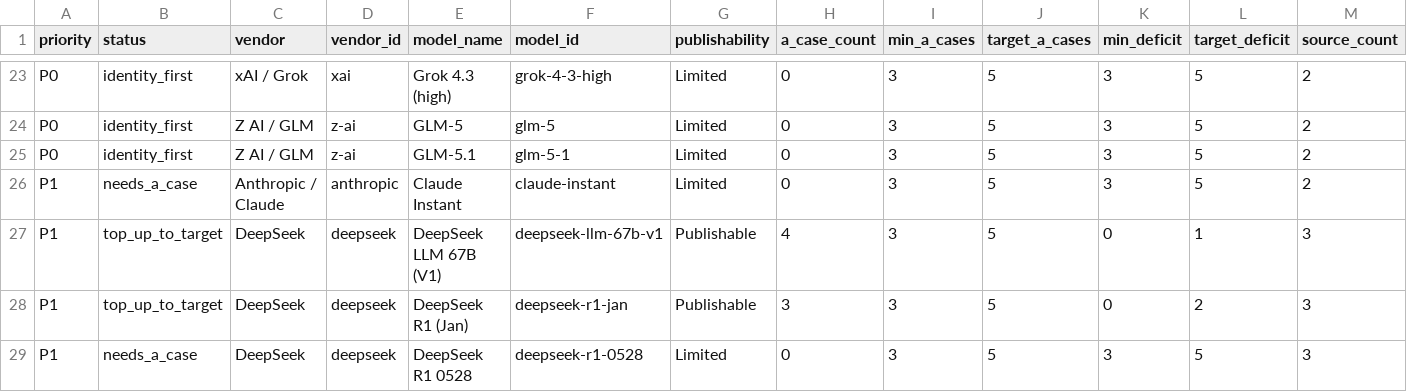
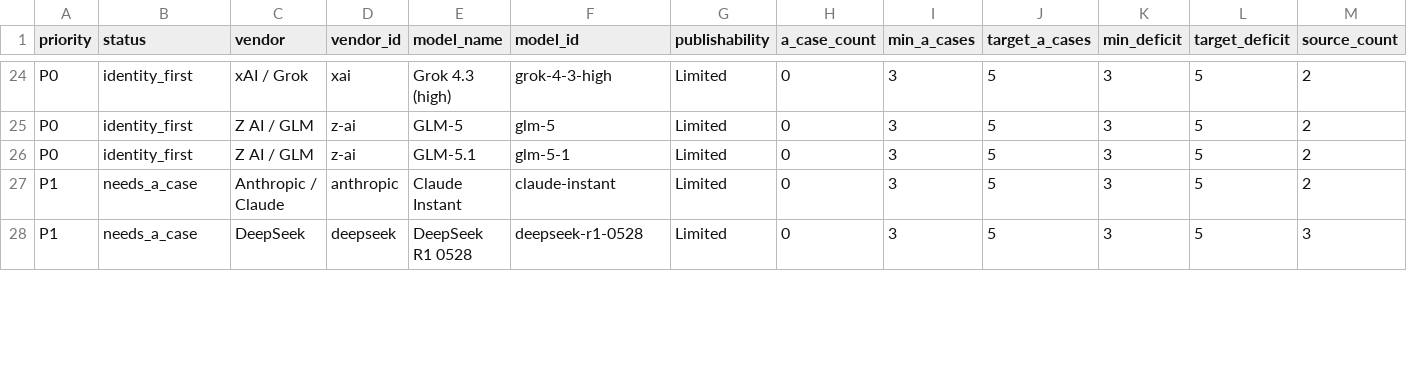
Before and after one commit to AL549984/model, a TSV file: work/evidence-backfill-intake.tsv, drawn as a sheet; only a part is shown, gaps mark what is left out; removed rows and columns are numbered as before the commit, all else as after; rows hold the shown columns only; the diff covers the shown part only; the diff names each change by its address in the sheet, - before the commit and + after, or states it on an @@ line.

Commit message:
chore: update Model Atlas data

```diff
--- a/work/evidence-backfill-intake.tsv
+++ b/work/evidence-backfill-intake.tsv
-row 27: P1 | top_up_to_target | DeepSeek | deepseek | DeepSeek LLM 67B (V1) | deepseek-llm-67b-v1 | Publishable | 4 | 3 | 5 | 0 | 1 | 3
-row 28: P1 | top_up_to_target | DeepSeek | deepseek | DeepSeek R1 (Jan) | deepseek-r1-jan | Publishable | 3 | 3 | 5 | 0 | 2 | 3
```
Also changed, not shown: 3 added rows, 1 removed row and 10 edited cells elsewhere in this file, 6 other files.
